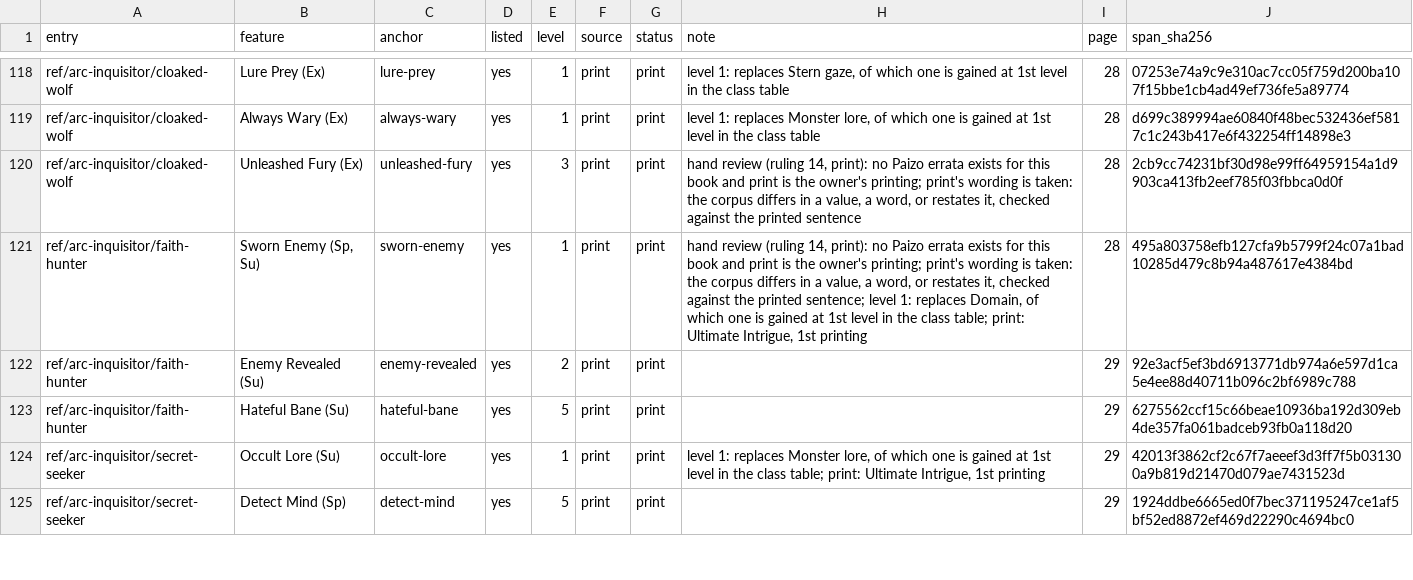
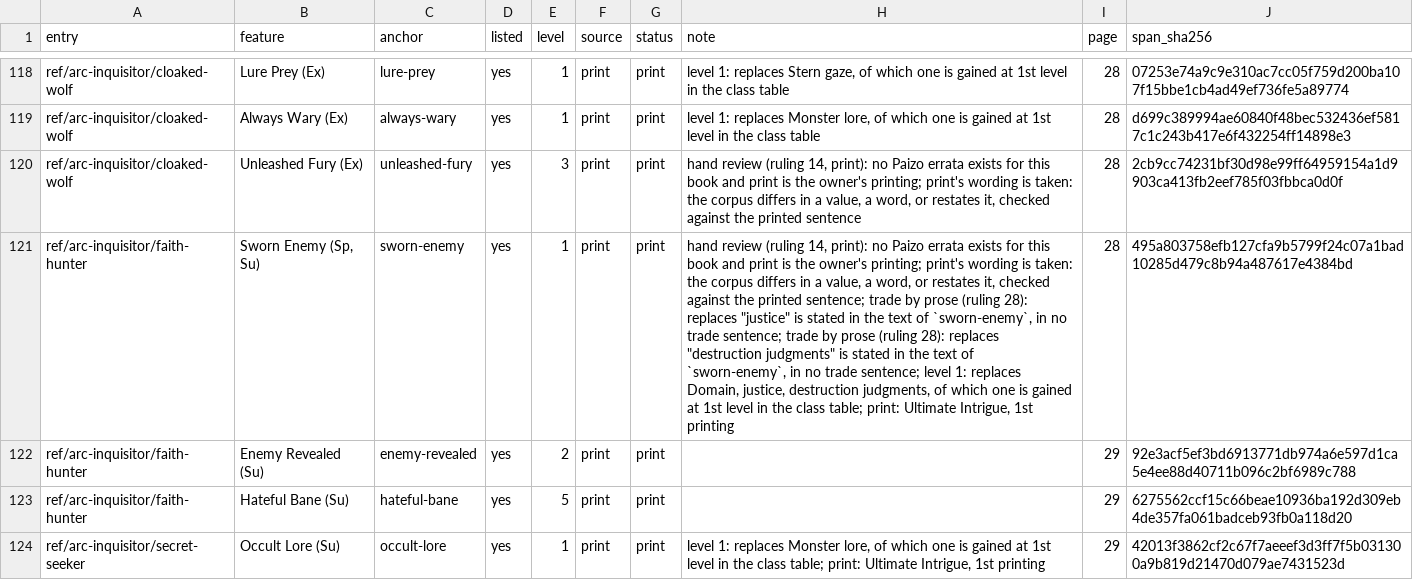
Before and after one commit to phynics/cast-iron-data, a TSV file: scripts/feature-prose-540-ultimate-intrigue.tsv, drawn as a sheet; only a part is shown, gaps mark what is left out; the shorter side is filled out with more unchanged rows; the diff covers the shown part only; the diff names each change by its address in the sheet, - before the commit and + after, or states it on an @@ line.

```diff
--- a/scripts/feature-prose-540-ultimate-intrigue.tsv
+++ b/scripts/feature-prose-540-ultimate-intrigue.tsv
-H121 (note): …printed sentence; level 1: replaces Domain, of which…
+H121 (note): …printed sentence; trade by prose (ruling 28): replaces "justice" is stated in the text of `sworn-enemy`, in no trade sentence; trade by prose (ruling 28): replaces "destruction judgments" is stated in the text of `sworn-enemy`, in no trade sentence; level 1: replaces Domain, justice, destruction judgments, of which…
```
Also changed, not shown: 3 edited cells elsewhere in this file, 4 other files.
